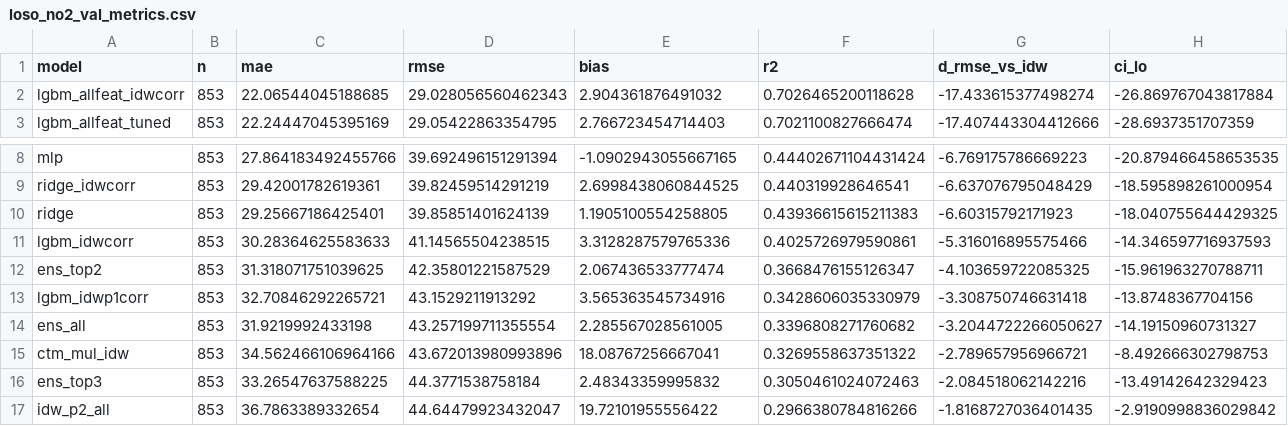
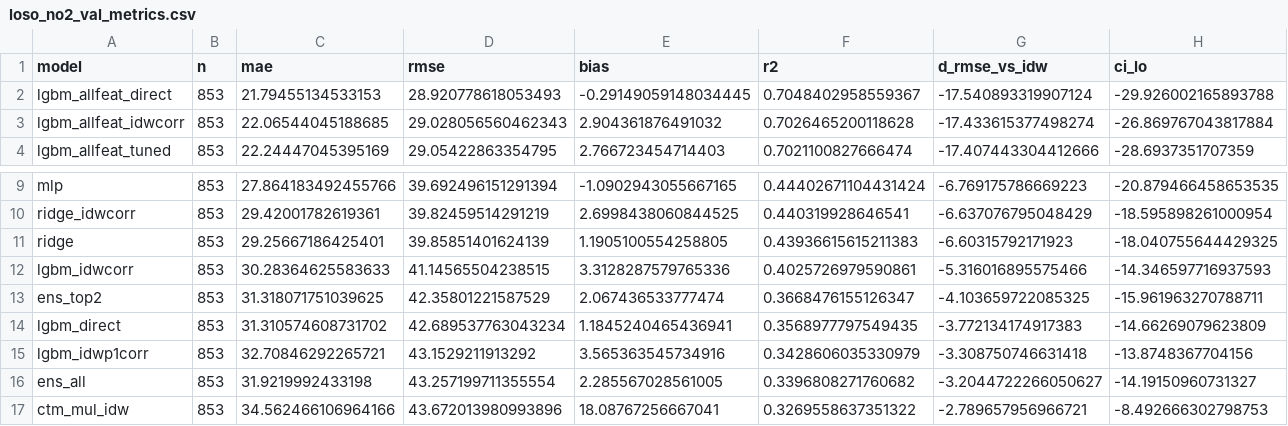
Before and after one commit to ppthimmel/SIPPolusi, a CSV file: docs/experiments/model-comparison-ds-v0.3.0/results/loso_no2_val_metrics.csv, drawn as a sheet; only a part is shown, gaps mark what is left out; the shorter side is filled out with more unchanged rows; rows hold the shown columns only; the diff names each change by its address in the sheet, - before the commit and + after, or states it on an @@ line.

```diff
--- a/docs/experiments/model-comparison-ds-v0.3.0/results/loso_no2_val_metrics.csv
+++ b/docs/experiments/model-comparison-ds-v0.3.0/results/loso_no2_val_metrics.csv
+row 2: lgbm_allfeat_direct | 853 | 21.79455134533153 | 28.920778618053493 | -0.29149059148034445 | 0.7048402958559367 | -17.540893319907124 | -29.926002165893788
+row 14: lgbm_direct | 853 | 31.310574608731702 | 42.689537763043234 | 1.1845240465436941 | 0.3568977797549435 | -3.772134174917383 | -14.66269079623809
```
Also changed, not shown: docs/experiments/model-comparison-ds-v0.3.0/results/fixed_metrics.csv, docs/experiments/model-comparison-ds-v0.3.0/results/loso_pm25_metrics.csv, 11 other files.
